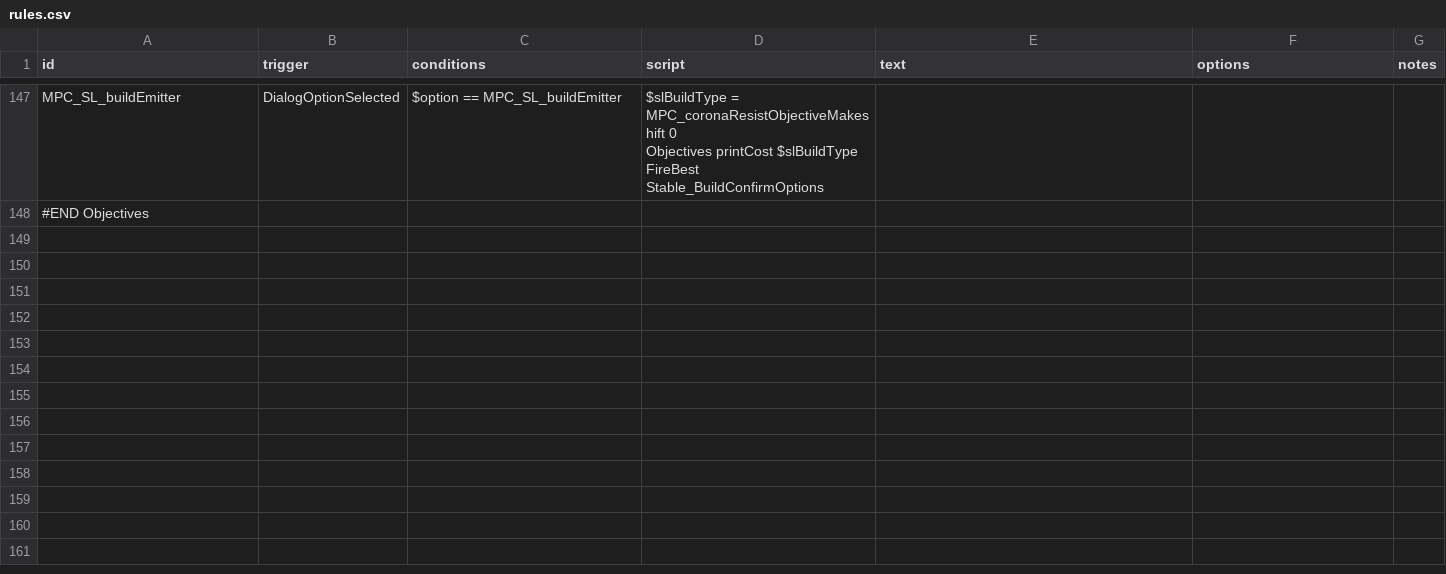
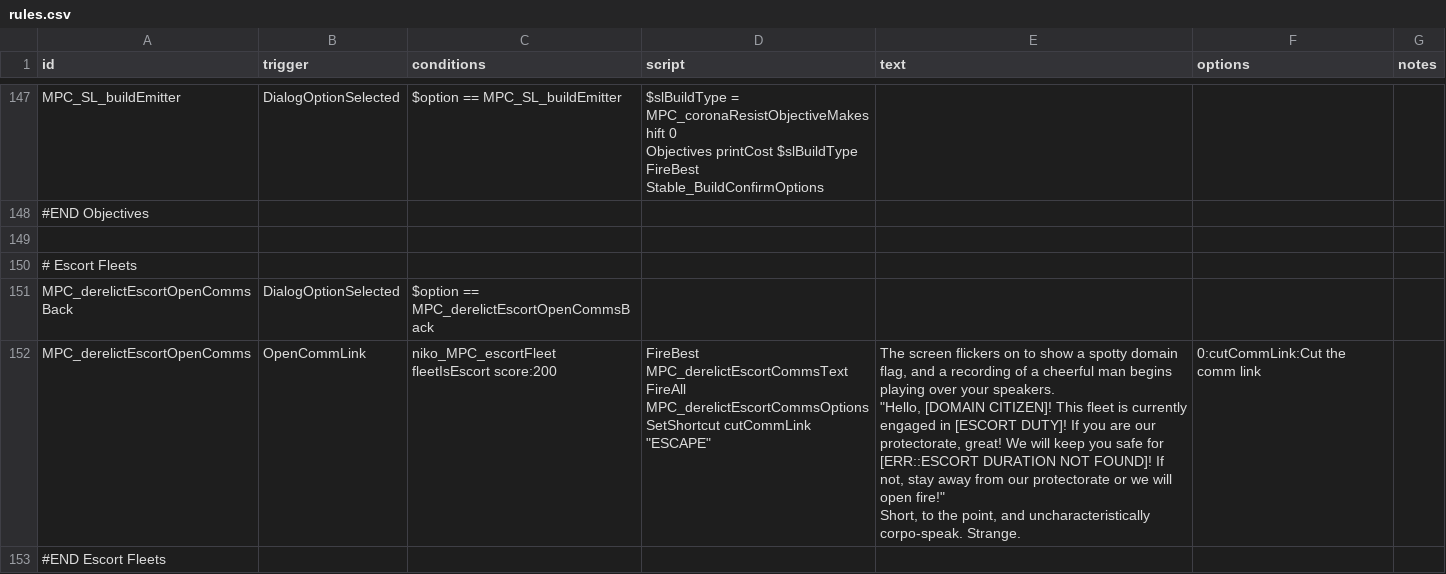
Before and after one commit to nikothedude/MorePlanetaryConditions, a CSV file: data/campaign/rules.csv, drawn as a sheet; only a part is shown, gaps mark what is left out; ↵ is a line break in a cell; the diff names each change by its address in the sheet, - before the commit and + after, or states it on an @@ line.

```diff
--- a/data/campaign/rules.csv
+++ b/data/campaign/rules.csv
+row 149: (empty)
+row 150: # Escort Fleets
+row 151: MPC_derelictEscortOpenCommsBack | DialogOptionSelected | $option == MPC_derelictEscortOpenCommsBack
+row 152: MPC_derelictEscortOpenComms | OpenCommLink | niko_MPC_escortFleet fleetIsEscort score:200 | FireBest MPC_derelictEscortCommsText ↵ FireAll MPC_derelictEscortCommsOptions ↵ SetShortcut cutCommLink "ESCAPE" | The screen flickers on to show a spotty domain flag, and a recording of a cheerful man begins playing over your speakers. ↵ "Hello, [DOMAIN CITIZEN]! This fleet is currently engaged in [ESCORT DUTY]! If you are our protectorate, great! We will keep you safe for [ERR::ESCORT DURATION NOT FOUND]! If not, stay away from our protectorate or we will open fire!" ↵ Short, to the point, and uncharacteristically corpo-speak. Strange. | 0:cutCommLink:Cut the comm link
+row 153: #END Escort Fleets
```
Also changed, not shown: data/campaign/market_conditions.csv, data/campaign/procgen/condition_gen_data.csv, 18 other files.
